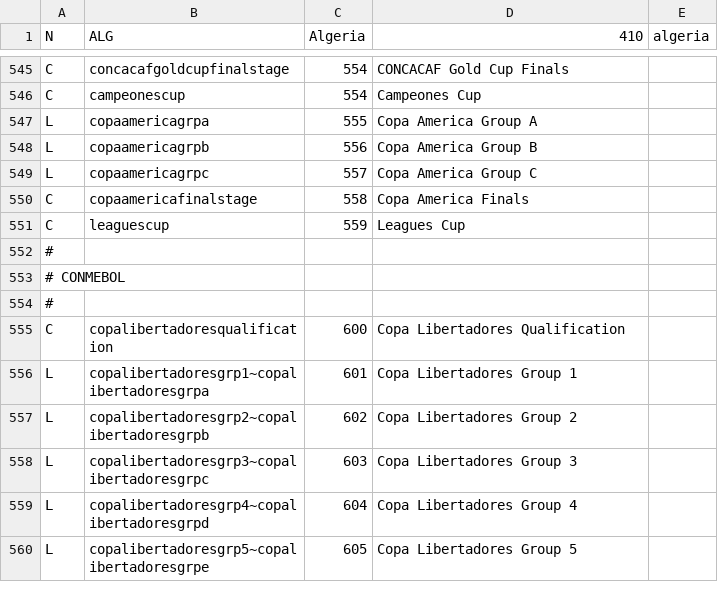
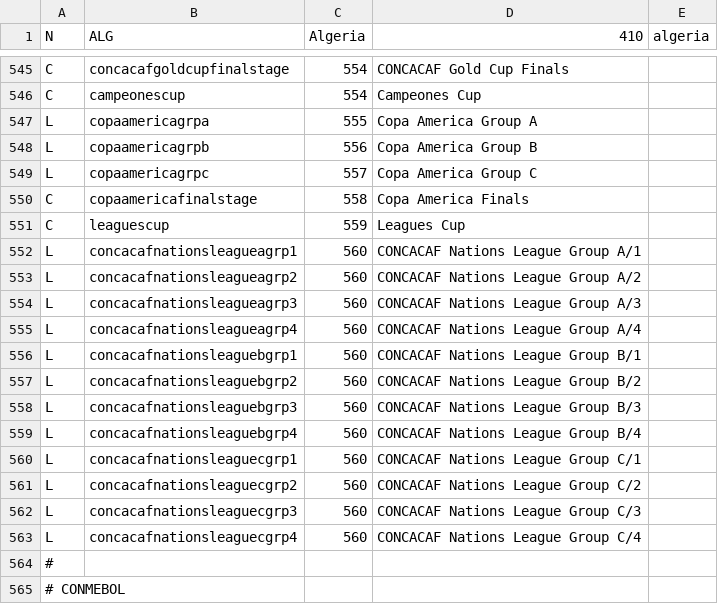
Before and after one commit to tshamilton/fitba, a CSV file: config/comps.csv, drawn as a sheet; only a part is shown, gaps mark what is left out; the shorter side is filled out with more unchanged rows.

Commit message:
CONCACAF Nations League added

```diff
--- a/config/comps.csv
+++ b/config/comps.csv
@@ -551,2 +551,14 @@ C,copaamericafinalstage,558,Copa America Finals,
 C,leaguescup,559,Leagues Cup,
+L,concacafnationsleagueagrp1,560,CONCACAF Nations League Group A/1,
+L,concacafnationsleagueagrp2,560,CONCACAF Nations League Group A/2,
+L,concacafnationsleagueagrp3,560,CONCACAF Nations League Group A/3,
+L,concacafnationsleagueagrp4,560,CONCACAF Nations League Group A/4,
+L,concacafnationsleaguebgrp1,560,CONCACAF Nations League Group B/1,
+L,concacafnationsleaguebgrp2,560,CONCACAF Nations League Group B/2,
+L,concacafnationsleaguebgrp3,560,CONCACAF Nations League Group B/3,
+L,concacafnationsleaguebgrp4,560,CONCACAF Nations League Group B/4,
+L,concacafnationsleaguecgrp1,560,CONCACAF Nations League Group C/1,
+L,concacafnationsleaguecgrp2,560,CONCACAF Nations League Group C/2,
+L,concacafnationsleaguecgrp3,560,CONCACAF Nations League Group C/3,
+L,concacafnationsleaguecgrp4,560,CONCACAF Nations League Group C/4,
 #,,,,
```
